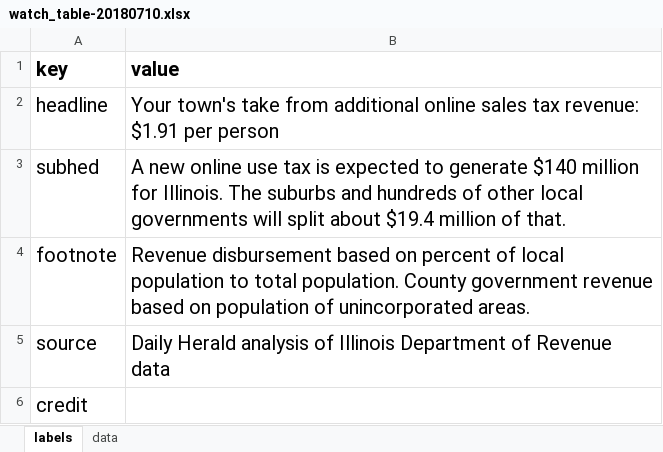
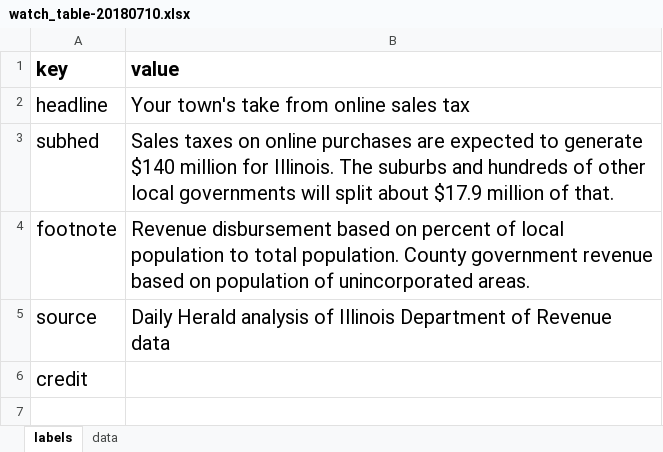
Before and after one commit to bopopescu/dailygraphics, an Excel workbook: graphics/watch_table-20180710/watch_table-20180710.xlsx, sheet labels, drawn as a sheet; values as stored, in another font and other column widths than the file's, no borders; charts and pictures not drawn; the diff names each change by its address in the sheet, - before the commit and + after, or states it on an @@ line.

```diff
--- a/graphics/watch_table-20180710/watch_table-20180710.xlsx (sheet labels)
+++ b/graphics/watch_table-20180710/watch_table-20180710.xlsx (sheet labels)
-B2 (value): …take from additional online sales tax revenue: $1.91 per person
+B2 (value): …take from online sales tax
-B3 (value): A new online use tax is expected to generate $140 million for Illinois. The suburbs and hundreds of other local governments will split about $19.4 million of…
+B3 (value): Sales taxes on online purchases are expected to generate $140 million for Illinois. The suburbs and hundreds of other local governments will split about $17.9 million of…
```
Also changed, not shown: sheet data, graphics/watchBreakdown-20180710/watchBreakdown-20180710.xlsx, graphics/watchtop-20180710/watchtop-20180710.xlsx, 21 other files.
